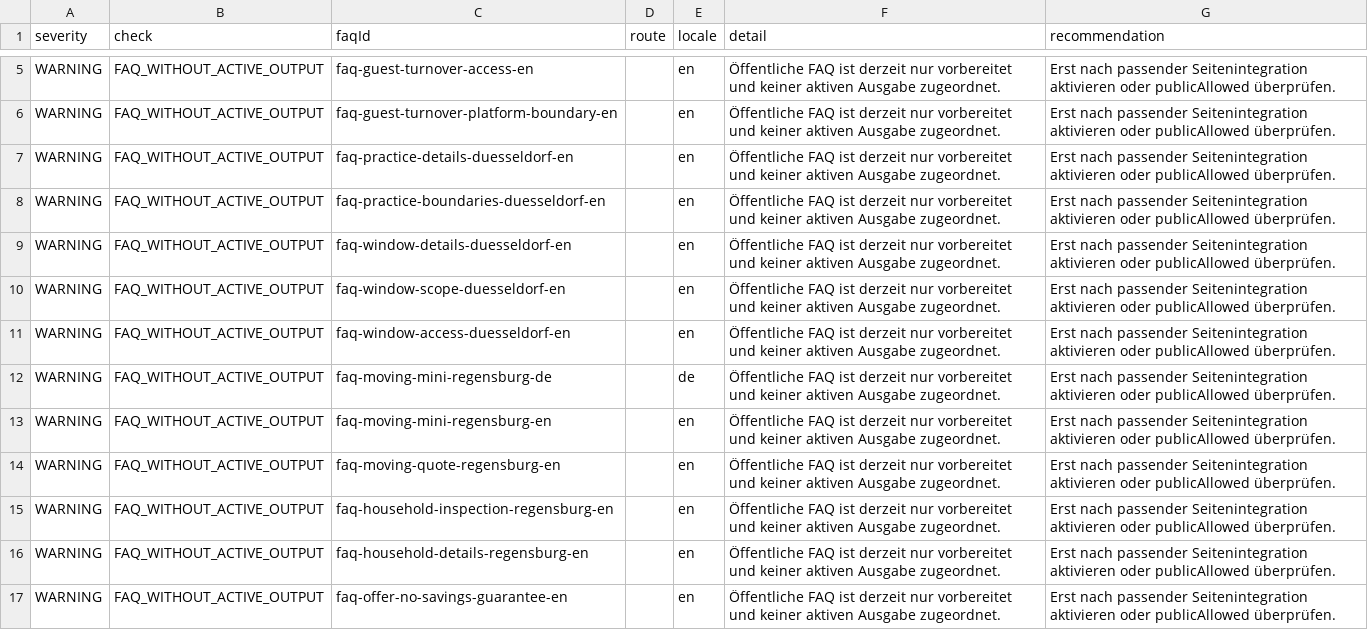
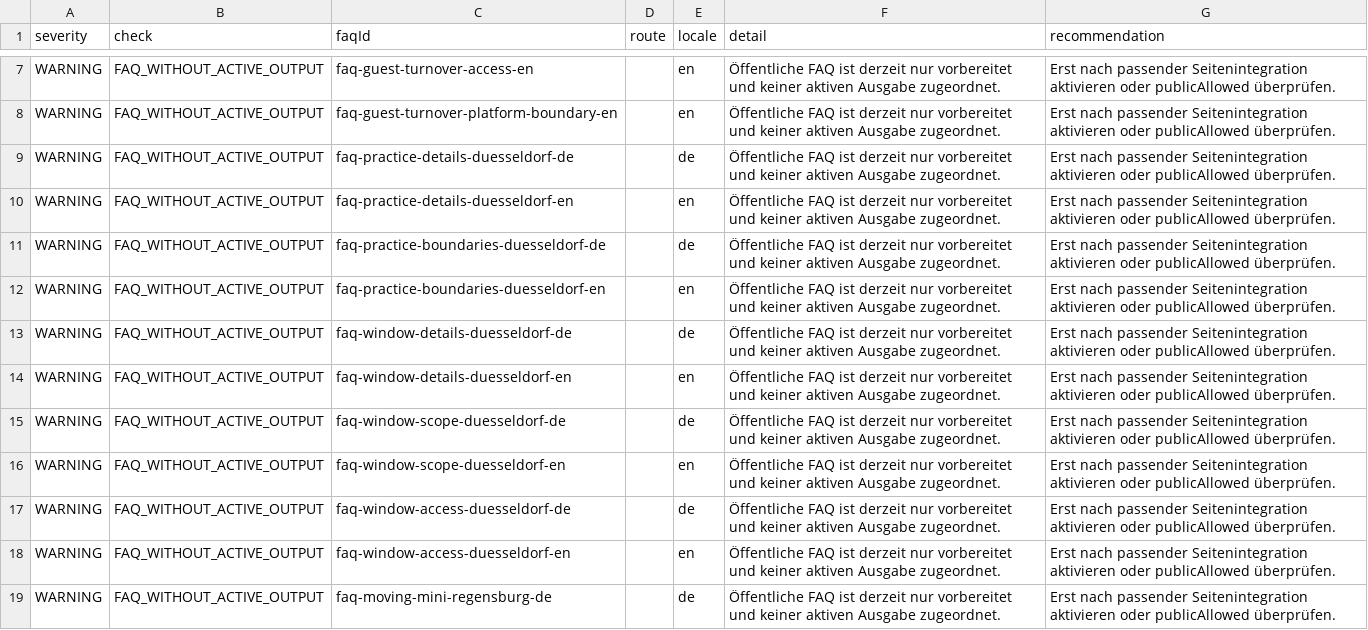
Before and after one commit to Saob1996/floxant, a CSV file: artifacts/faq-quality.csv, drawn as a sheet; only a part is shown, gaps mark what is left out; the shorter side is filled out with more unchanged rows; the diff covers the shown part only; the diff names each change by its address in the sheet, - before the commit and + after, or states it on an @@ line.

```diff
--- a/artifacts/faq-quality.csv
+++ b/artifacts/faq-quality.csv
+row 9: WARNING | FAQ_WITHOUT_ACTIVE_OUTPUT | faq-practice-details-duesseldorf-de |  | de | Öffentliche FAQ ist derzeit nur vorbereitet und keiner aktiven Ausgabe zugeordnet. | Erst nach passender Seitenintegration aktivieren oder publicAllowed überprüfen.
+row 11: WARNING | FAQ_WITHOUT_ACTIVE_OUTPUT | faq-practice-boundaries-duesseldorf-de |  | de | Öffentliche FAQ ist derzeit nur vorbereitet und keiner aktiven Ausgabe zugeordnet. | Erst nach passender Seitenintegration aktivieren oder publicAllowed überprüfen.
+row 13: WARNING | FAQ_WITHOUT_ACTIVE_OUTPUT | faq-window-details-duesseldorf-de |  | de | Öffentliche FAQ ist derzeit nur vorbereitet und keiner aktiven Ausgabe zugeordnet. | Erst nach passender Seitenintegration aktivieren oder publicAllowed überprüfen.
+row 15: WARNING | FAQ_WITHOUT_ACTIVE_OUTPUT | faq-window-scope-duesseldorf-de |  | de | Öffentliche FAQ ist derzeit nur vorbereitet und keiner aktiven Ausgabe zugeordnet. | Erst nach passender Seitenintegration aktivieren oder publicAllowed überprüfen.
+row 17: WARNING | FAQ_WITHOUT_ACTIVE_OUTPUT | faq-window-access-duesseldorf-de |  | de | Öffentliche FAQ ist derzeit nur vorbereitet und keiner aktiven Ausgabe zugeordnet. | Erst nach passender Seitenintegration aktivieren oder publicAllowed überprüfen.
```
Also changed, not shown: 13 added rows, 4 removed rows and 1 edited cell elsewhere in this file, 1 other file.
